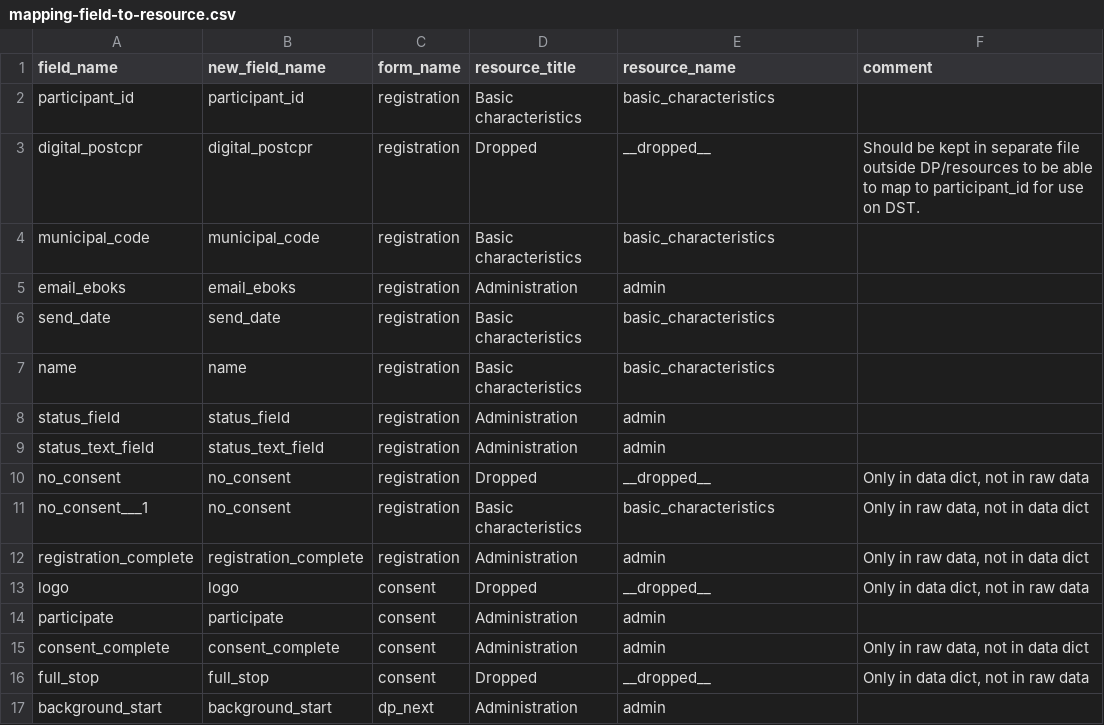
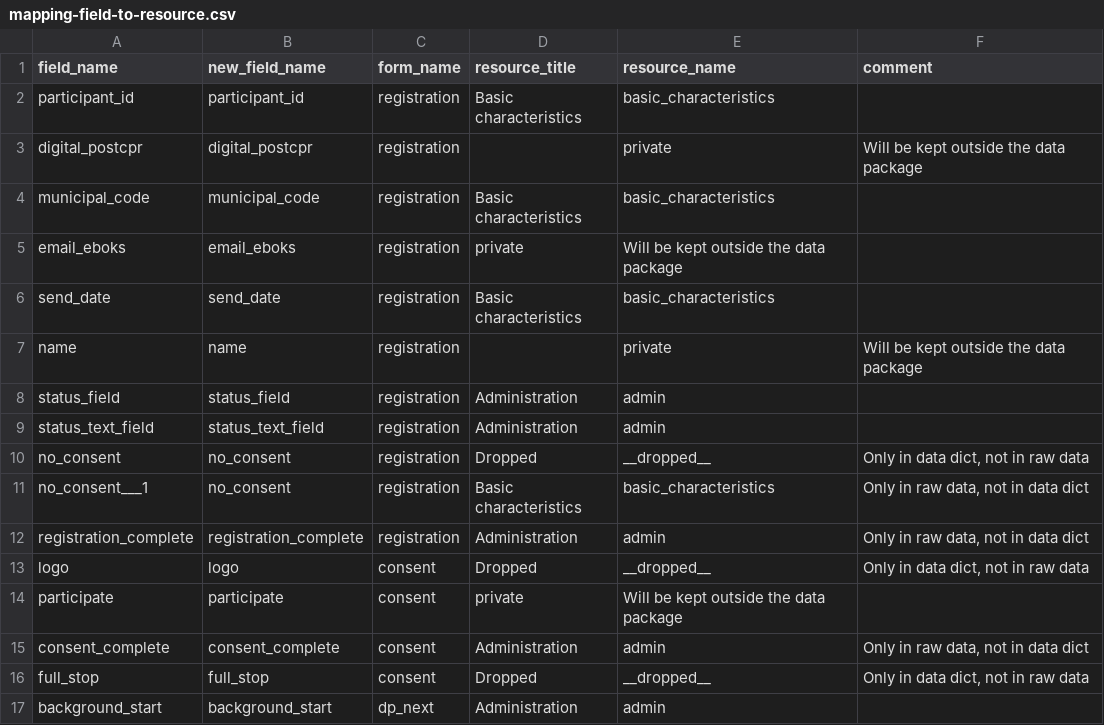
Before and after one commit to dp-next/questionnaire-data, a CSV file: src/questionnaire_data/metadata/redcap/mapping-field-to-resource.csv, drawn as a sheet; only a part is shown.

Commit message:
chore: 🍱 mark personal fields as private

```diff
--- a/src/questionnaire_data/metadata/redcap/mapping-field-to-resource.csv
+++ b/src/questionnaire_data/metadata/redcap/mapping-field-to-resource.csv
@@ -2,7 +2,7 @@ field_name;new_field_name;form_name;resource_title;resource_name;comment
 participant_id;participant_id;registration;Basic characteristics;basic_characteristics
-digital_postcpr;digital_postcpr;registration;Dropped;__dropped__;Should be kept in separate file outside DP/resources to be able to map to participant_id for use on DST.
+digital_postcpr;digital_postcpr;registration;;private;Will be kept outside the data package
 municipal_code;municipal_code;registration;Basic characteristics;basic_characteristics
-email_eboks;email_eboks;registration;Administration;admin
+email_eboks;email_eboks;registration;private;Will be kept outside the data package
 send_date;send_date;registration;Basic characteristics;basic_characteristics
-name;name;registration;Basic characteristics;basic_characteristics
+name;name;registration;;private;Will be kept outside the data package
 status_field;status_field;registration;Administration;admin
@@ -13,3 +13,3 @@ registration_complete;registration_complete;registration;Administration;admin;On
 logo;logo;consent;Dropped;__dropped__;Only in data dict, not in raw data
-participate;participate;consent;Administration;admin
+participate;participate;consent;private;Will be kept outside the data package
 consent_complete;consent_complete;consent;Administration;admin;Only in raw data, not in data dict
```
